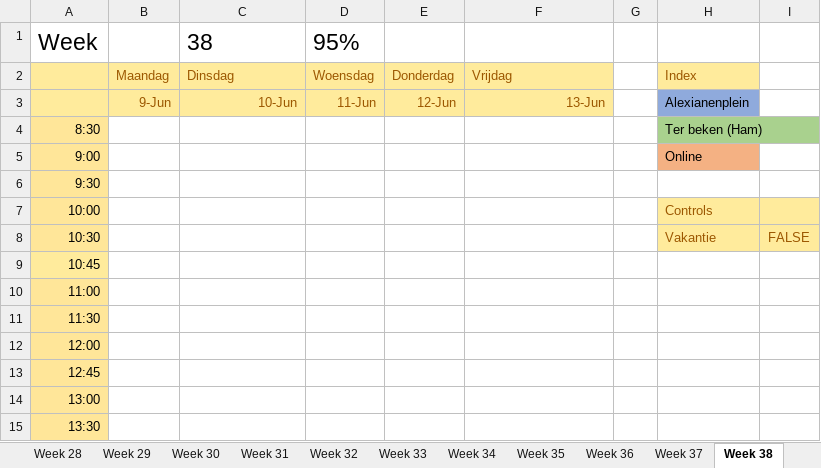
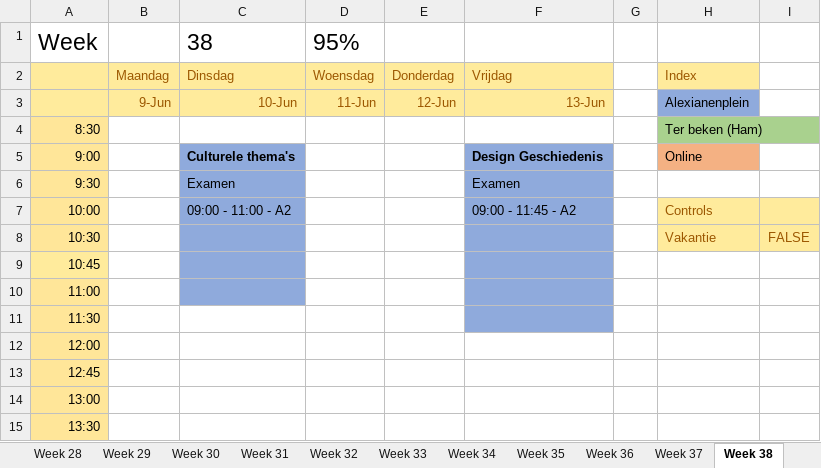
Before and after one commit to ninjahisser/LUCA-2, an Excel workbook: uurrooster.xlsx, sheet Week 38, drawn as a sheet; only a part is shown; values as stored, in another font and other column widths than the file's, no borders; conditional formats not drawn; the diff names each change by its address in the sheet, - before the commit and + after, or states it on an @@ line.

```diff
--- a/uurrooster.xlsx (sheet Week 38)
+++ b/uurrooster.xlsx (sheet Week 38)
-C5: (empty)
+C5: Culturele thema's
-C5:C10 fill: none
+C5:C10 fill: #8FAADC
-F5: (empty)
+F5: Design Geschiedenis
-F5:F11 fill: none
+F5:F11 fill: #8FAADC
-C6: (empty)
+C6: Examen
-F6: (empty)
+F6: Examen
-C7: (empty)
+C7: 09:00 - 11:00 - A2
-F7: (empty)
+F7: 09:00 - 11:45 - A2
```
Also changed, not shown: sheet Week 39, sheet Week 30, sheet Week 29, sheet Week 28, sheet Week 31, sheet Week 32, 1 more sheet, 1 other file.
